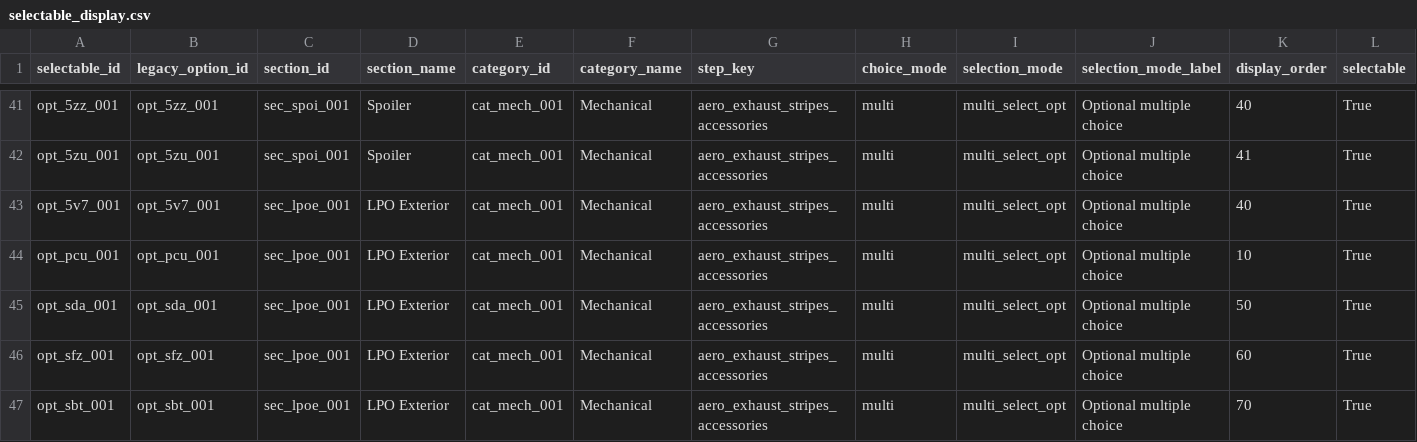
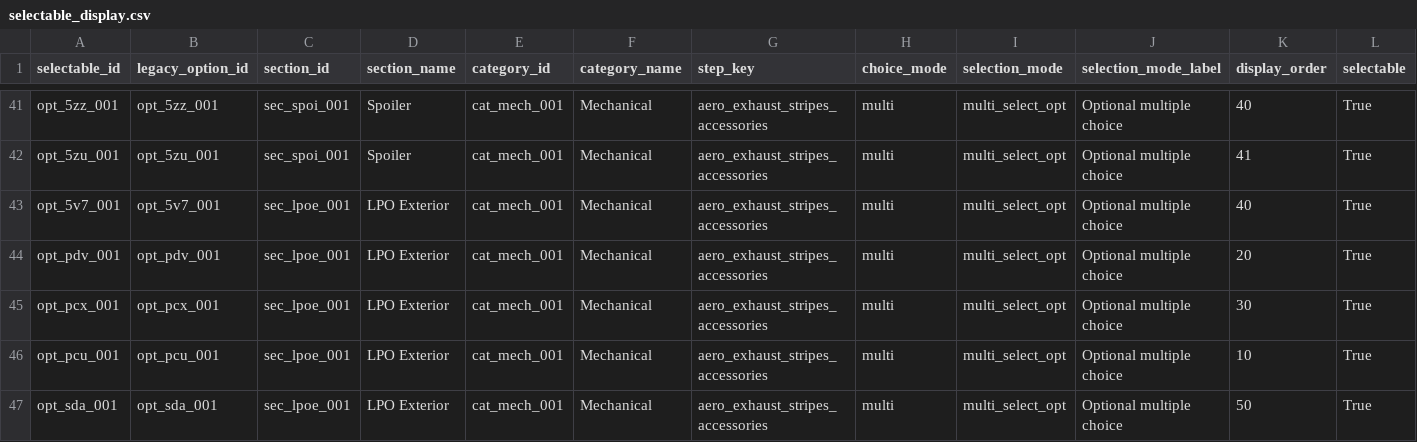
Before and after one commit to seanzmc/27vette, a CSV file: data/stingray/ui/selectable_display.csv, drawn as a sheet; only a part is shown, gaps mark what is left out; the shorter side is filled out with more unchanged rows; rows hold the shown columns only; the diff names each change by its address in the sheet, - before the commit and + after, or states it on an @@ line.

Commit message:
Adds projected PCX/PDV package ownership
Updates the Stingray slice data and validation rules to treat the Tech Bronze and Stingray R package sources as projected-owned, including their pricing, UI exposure, and dependency boundaries.

Expands the test expectations to cover the new ownership scope and the resulting cross-boundary and manifest-preservation counts.

```diff
--- a/data/stingray/ui/selectable_display.csv
+++ b/data/stingray/ui/selectable_display.csv
+row 44: opt_pdv_001 | opt_pdv_001 | sec_lpoe_001 | LPO Exterior | cat_mech_001 | Mechanical | aero_exhaust_stripes_accessories | multi | multi_select_opt | Optional multiple choice | 20 | True
+row 45: opt_pcx_001 | opt_pcx_001 | sec_lpoe_001 | LPO Exterior | cat_mech_001 | Mechanical | aero_exhaust_stripes_accessories | multi | multi_select_opt | Optional multiple choice | 30 | True
```
Also changed, not shown: data/stingray/catalog/selectables.csv, data/stingray/logic/dependency_rules.csv, 16 other files.
